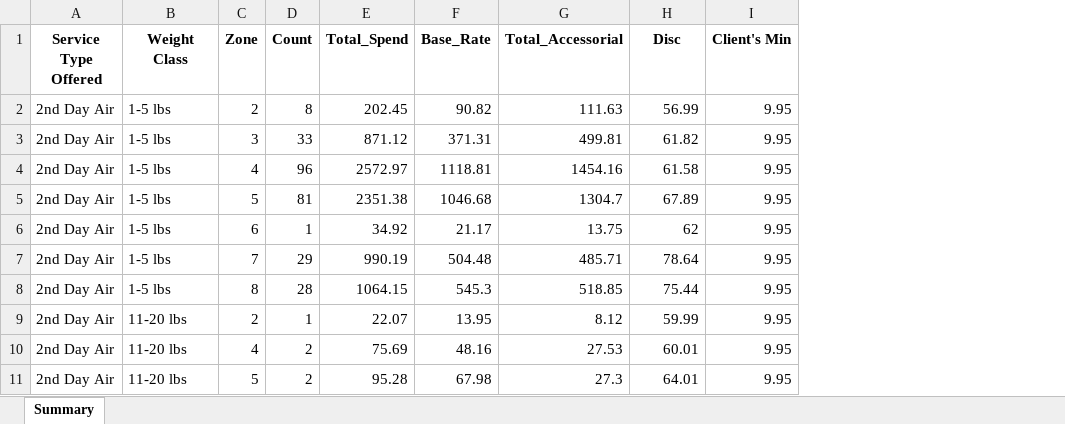
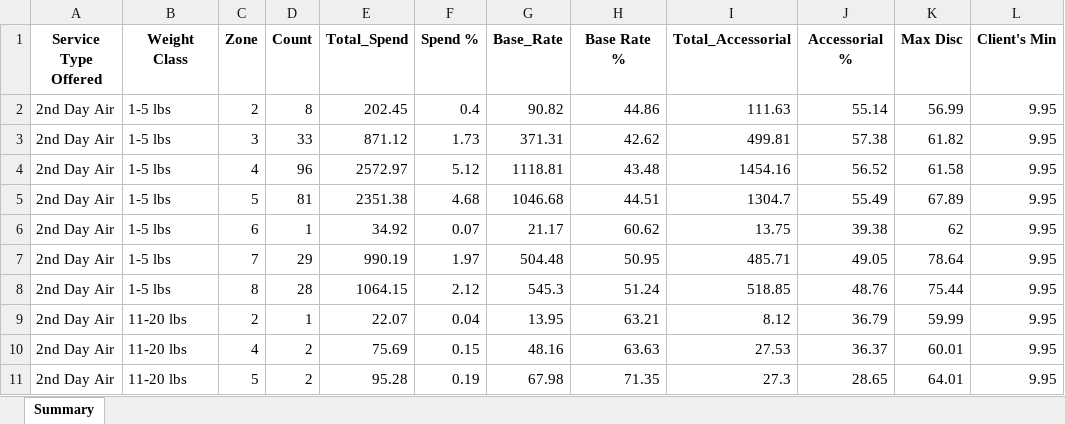
Before and after one commit to yashi7/Analysis-App, an Excel workbook: media/summary_output.xlsx, sheet Summary, drawn as a sheet; only a part is shown; values as stored, in another font and other column widths than the file's, no borders; addresses are those after the commit; the diff names each change by its address in the sheet, - before the commit and + after, or states it on an @@ line.

Commit message:
changes in the summary table

```diff
--- a/media/summary_output.xlsx (sheet Summary)
+++ b/media/summary_output.xlsx (sheet Summary)
+column F (Spend %), rows 2-11: 0.4 | 1.73 | 5.12 | 4.68 | 0.07 | 1.97 | 2.12 | 0.04 | 0.15 | 0.19
+column H (Base Rate %), rows 2-11: 44.86 | 42.62 | 43.48 | 44.51 | 60.62 | 50.95 | 51.24 | 63.21 | 63.63 | 71.35
+column J (Accessorial %), rows 2-11: 55.14 | 57.38 | 56.52 | 55.49 | 39.38 | 49.05 | 48.76 | 36.79 | 36.37 | 28.65
-K1: Disc
+K1: Max Disc
```
Also changed, not shown: 2 other files.
